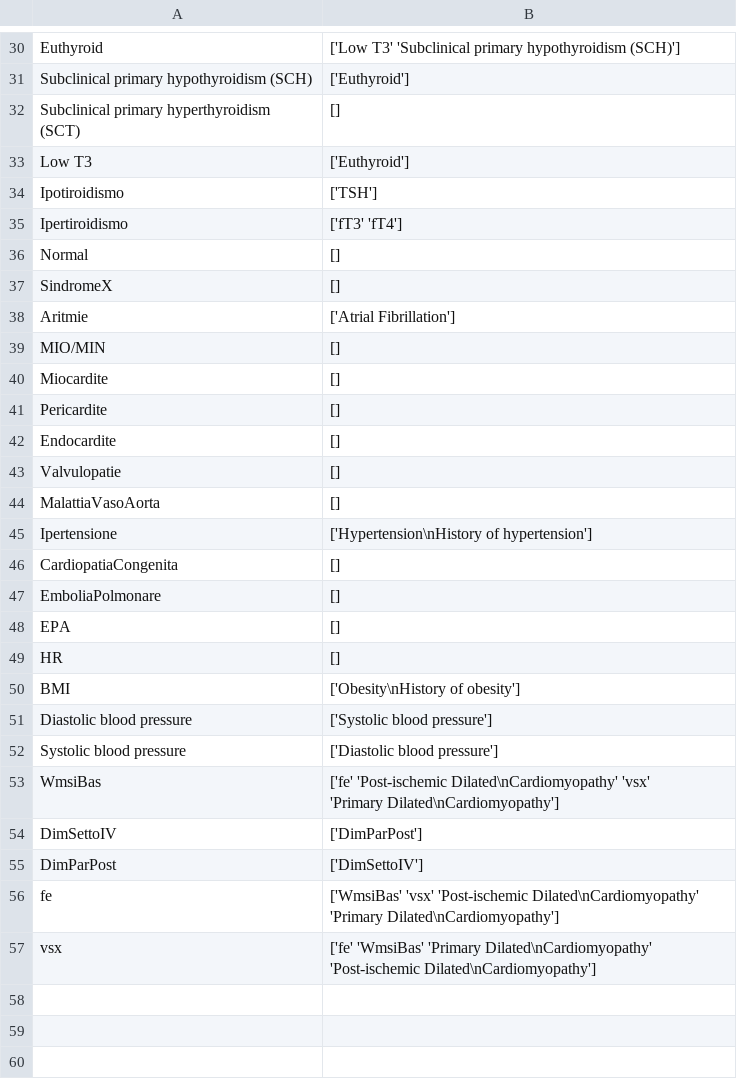
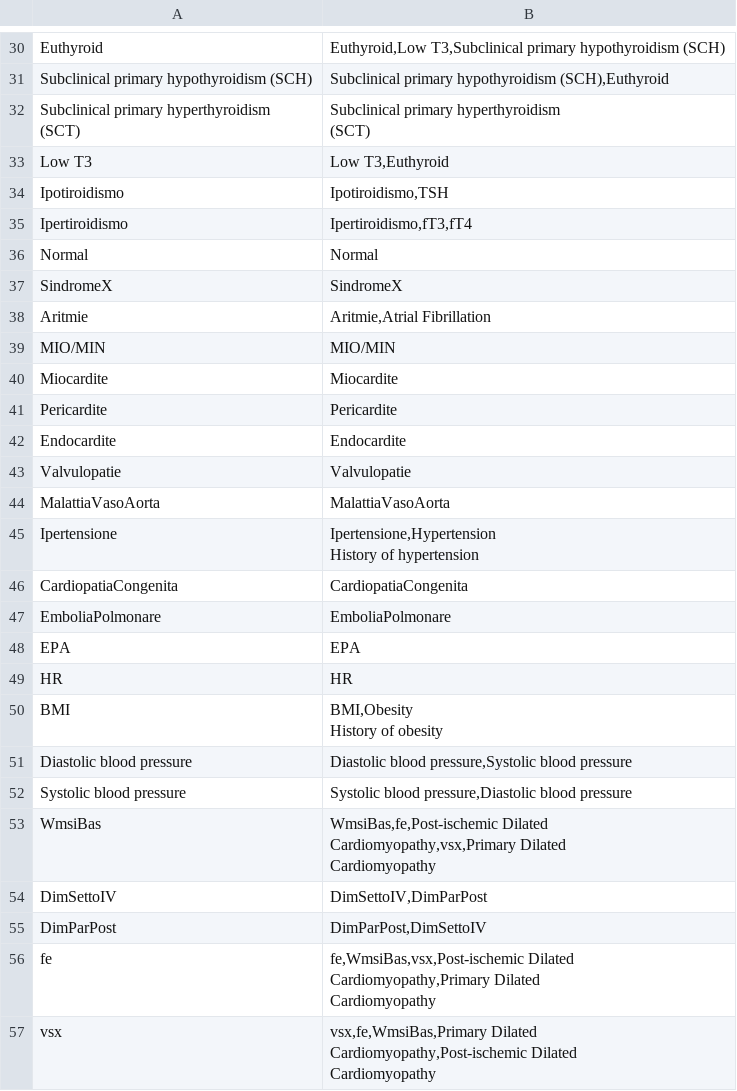
Before and after one commit to orientino/ml4cad, a CSV file: data/data/features_clustering/feat_cluster_0.4.csv, drawn as a sheet; only a part is shown, gaps mark what is left out; ↵ is a line break in a cell; the diff covers the shown part only; the diff names each change by its address in the sheet, - before the commit and + after, or states it on an @@ line.

```diff
--- a/data/data/features_clustering/feat_cluster_0.4.csv
+++ b/data/data/features_clustering/feat_cluster_0.4.csv
-B30: ['Low T3' 'Subclinical primary hypothyroidism (SCH)']
+B30: Euthyroid,Low T3,Subclinical primary hypothyroidism (SCH)
-B31: ['Euthyroid']
+B31: Subclinical primary hypothyroidism (SCH),Euthyroid
-B32: []
+B32: Subclinical primary hyperthyroidism ↵ (SCT)
-B33: ['Euthyroid']
+B33: Low T3,Euthyroid
-B34: ['TSH']
+B34: Ipotiroidismo,TSH
-B35: ['fT3' 'fT4']
+B35: Ipertiroidismo,fT3,fT4
-B36: []
+B36: Normal
-B37: []
+B37: SindromeX
-B38: ['Atrial Fibrillation']
+B38: Aritmie,Atrial Fibrillation
-B39: []
+B39: MIO/MIN
-B40: []
+B40: Miocardite
-B41: []
+B41: Pericardite
-B42: []
+B42: Endocardite
-B43: []
+B43: Valvulopatie
-B44: []
+B44: MalattiaVasoAorta
-B45: ['Hypertension\nHistory of hypertension']
+B45: Ipertensione,Hypertension ↵ History of hypertension
-B46: []
+B46: CardiopatiaCongenita
-B47: []
+B47: EmboliaPolmonare
-B48: []
+B48: EPA
-B49: []
+B49: HR
-B50: ['Obesity\nHistory of obesity']
+B50: BMI,Obesity ↵ History of obesity
-B51: ['Systolic blood pressure']
+B51: Diastolic blood pressure,Systolic blood pressure
-B52: ['Diastolic blood pressure']
+B52: Systolic blood pressure,Diastolic blood pressure
-B53: ['fe' 'Post-ischemic Dilated\nCardiomyopathy' 'vsx' ↵ 'Primary Dilated\nCardiomyopathy']
+B53: WmsiBas,fe,Post-ischemic Dilated ↵ Cardiomyopathy,vsx,Primary Dilated ↵ Cardiomyopathy
-B54: ['DimParPost']
+B54: DimSettoIV,DimParPost
-B55: ['DimSettoIV']
+B55: DimParPost,DimSettoIV
-B56: ['WmsiBas' 'vsx' 'Post-ischemic Dilated\nCardiomyopathy' ↵ 'Primary Dilated\nCardiomyopathy']
+B56: fe,WmsiBas,vsx,Post-ischemic Dilated ↵ Cardiomyopathy,Primary Dilated ↵ Cardiomyopathy
-B57: ['fe' 'WmsiBas' 'Primary Dilated\nCardiomyopathy' ↵ 'Post-ischemic Dilated\nCardiomyopathy']
+B57: vsx,fe,WmsiBas,Primary Dilated ↵ Cardiomyopathy,Post-ischemic Dilated ↵ Cardiomyopathy
```
Also changed, not shown: 28 edited cells elsewhere in this file, data/data/features_clustering/feat_cluster_0.3.csv, 5 other files.
